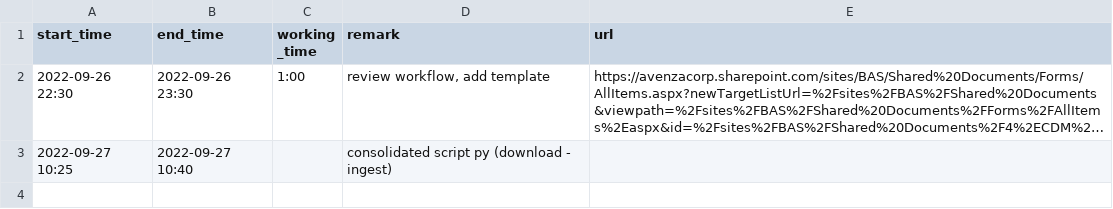
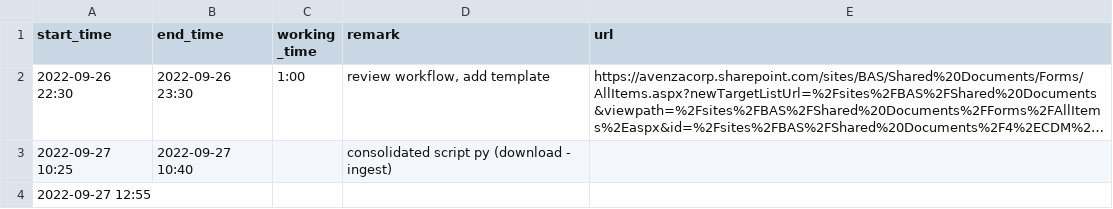
Before and after one commit to nhphuc2210/part-time-syn, a CSV file: cdm/log-time.csv, drawn as a sheet; long unchanged cells end in …; the diff names each change by its address in the sheet, - before the commit and + after, or states it on an @@ line.

```diff
--- a/cdm/log-time.csv
+++ b/cdm/log-time.csv
+row 4: 2022-09-27 12:55
```
Also changed, not shown: 3 other files.
